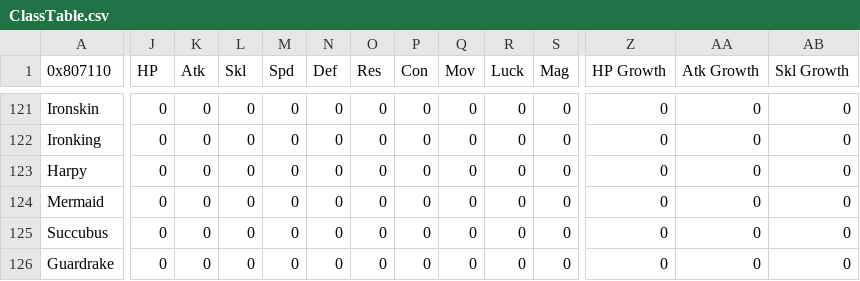
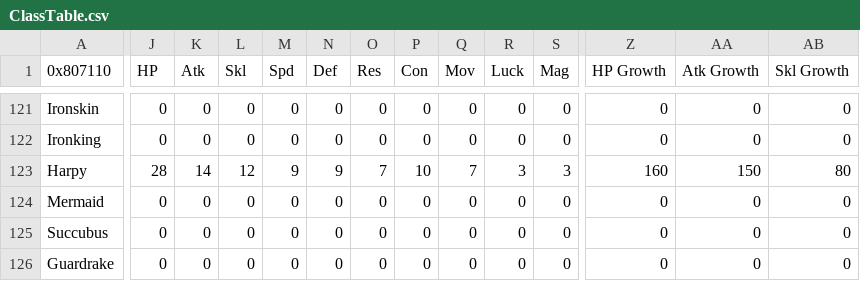
Before and after one commit to Retina1/fourthFiles, a CSV file: Tables/CharacterClass/ClassTable.csv, drawn as a sheet; only a part is shown, gaps mark what is left out; the diff covers the shown part only; the diff names each change by its address in the sheet, - before the commit and + after, or states it on an @@ line.

```diff
--- a/Tables/CharacterClass/ClassTable.csv
+++ b/Tables/CharacterClass/ClassTable.csv
-J123 (HP): 0
+J123 (HP): 28
-K123 (Atk): 0
+K123 (Atk): 14
-L123 (Skl): 0
+L123 (Skl): 12
-M123 (Spd): 0
+M123 (Spd): 9
-N123 (Def): 0
+N123 (Def): 9
-O123 (Res): 0
+O123 (Res): 7
-P123 (Con): 0
+P123 (Con): 10
-Q123 (Mov): 0
+Q123 (Mov): 7
-R123 (Luck): 0
+R123 (Luck): 3
-S123 (Mag): 0
+S123 (Mag): 3
-Z123 (HP Growth): 0
+Z123 (HP Growth): 160
-AA123 (Atk Growth): 0
+AA123 (Atk Growth): 150
-AB123 (Skl Growth): 0
+AB123 (Skl Growth): 80
```
Also changed, not shown: 6 edited cells elsewhere in this file, Tables/CharacterClass/CharacterTable.csv, 31 other files.
